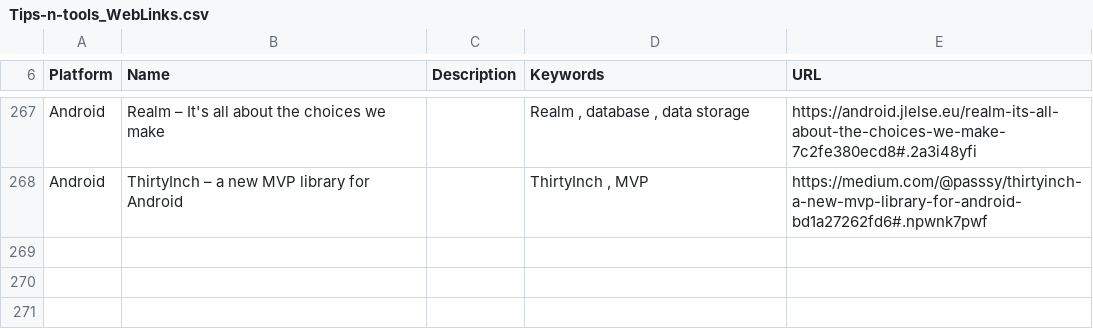
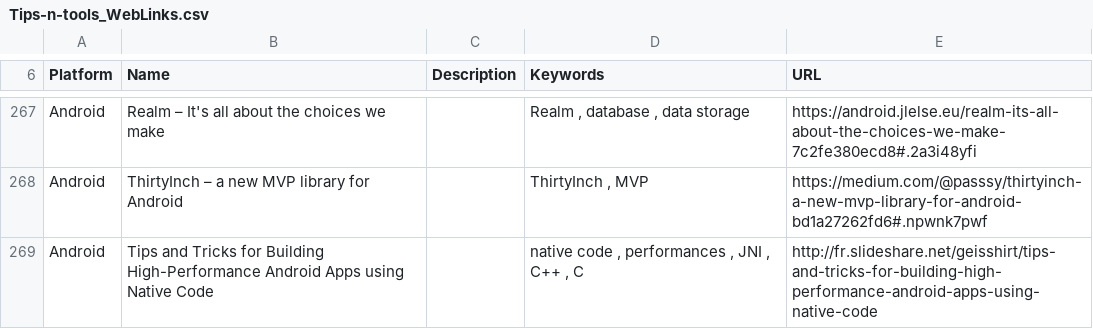
Before and after one commit to vaginessa/Tips-n-tools, a CSV file: webz/Tips-n-tools_WebLinks.csv, drawn as a sheet; only a part is shown, gaps mark what is left out.

```diff
--- a/webz/Tips-n-tools_WebLinks.csv
+++ b/webz/Tips-n-tools_WebLinks.csv
@@ -269 +269,2 @@ Android;Realm – It's all about the choices we make;;Realm , database , data st
 Android;ThirtyInch – a new MVP library for Android;;ThirtyInch , MVP;https://medium.com/@passsy/thirtyinch-a-new-mvp-library-for-android-bd1a27262fd6#.npwnk7pwf
+Android;Tips and Tricks for Building High-Performance Android Apps using Native Code;;native code , performances , JNI , C++ , C;http://fr.slideshare.net/geisshirt/tips-and-tricks-for-building-high-performance-android-apps-using-native-code
```
Also changed, not shown: libz/Tips-n-tools_Libraries.csv, 4 other files.
